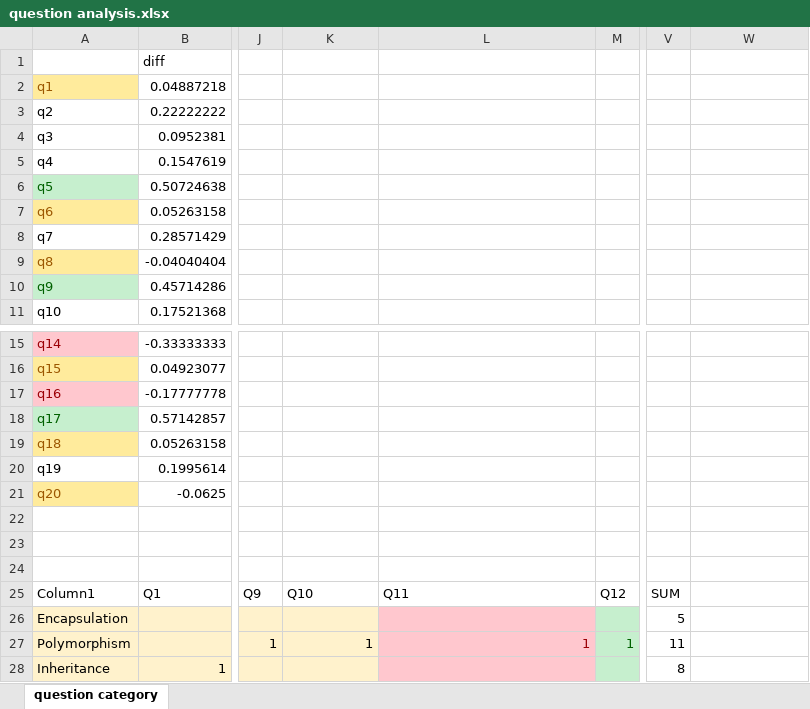
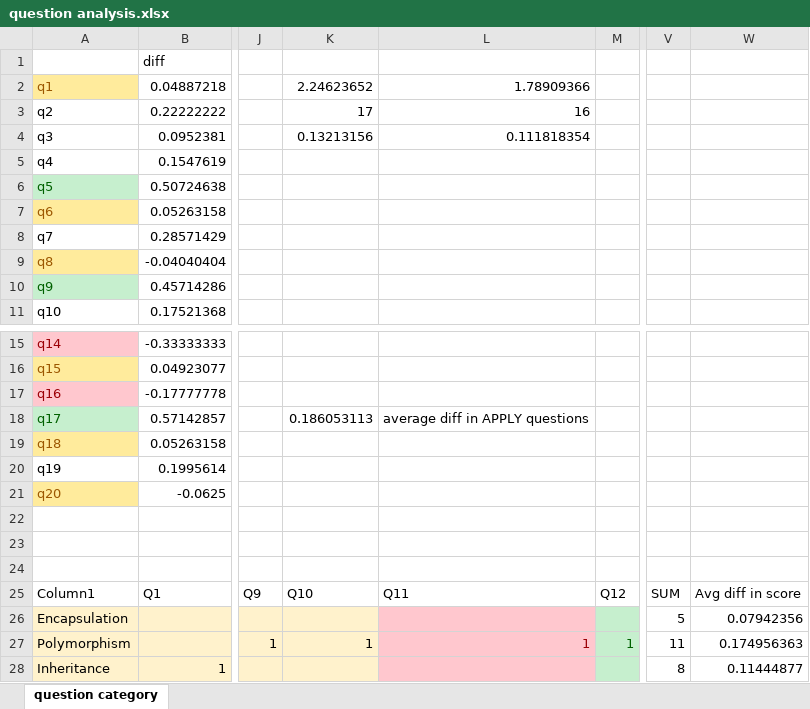
Before and after one commit to LastExile16/OOP-experiment-data-analysis, an Excel workbook: question analysis.xlsx, sheet question category, drawn as a sheet; only a part is shown, gaps mark what is left out; values as stored, in another font and other column widths than the file's, no borders; conditional formats and table styles not drawn; the diff names each change by its address in the sheet, - before the commit and + after, or states it on an @@ line.

```diff
--- a/question analysis.xlsx (sheet question category)
+++ b/question analysis.xlsx (sheet question category)
-K2: (empty)
+K2: 2.24623652
-L2: (empty)
+L2: 1.78909366
-K3: (empty)
+K3: 17
-L3: (empty)
+L3: 16
-K4: (empty)
+K4: 0.13213156
-L4: (empty)
+L4: 0.111818354
-K18: (empty)
+K18: 0.186053113
-L18: (empty)
+L18: average diff in APPLY questions
-W25: (empty)
+W25: Avg diff in score
-W26: (empty)
+W26: 0.07942356
-W27: (empty)
+W27: 0.174956363
-W28: (empty)
+W28: 0.11444877
```
Also changed, not shown: 4 other files.
